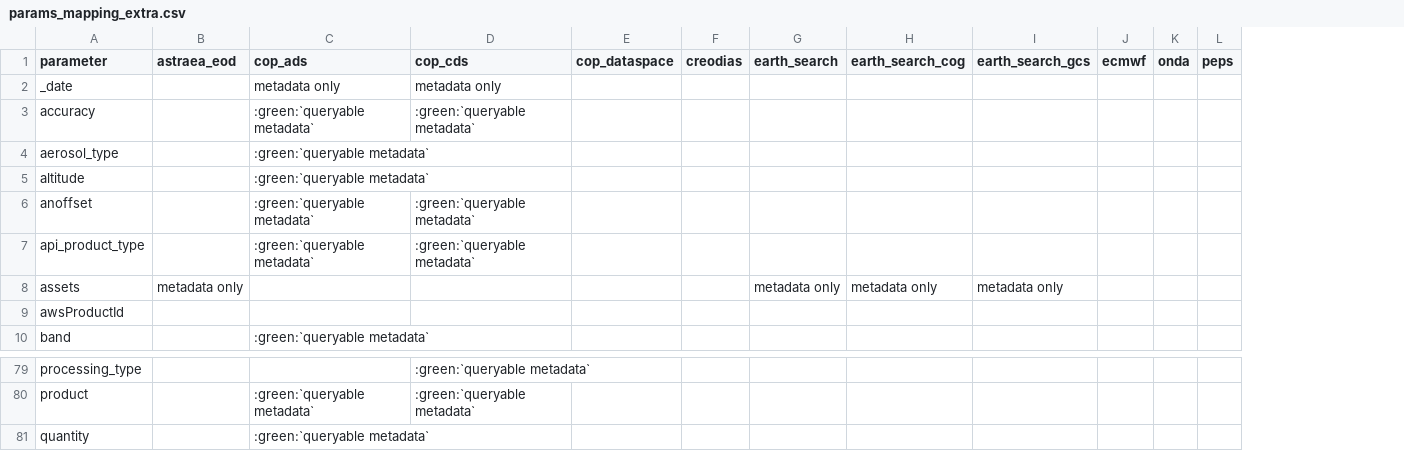
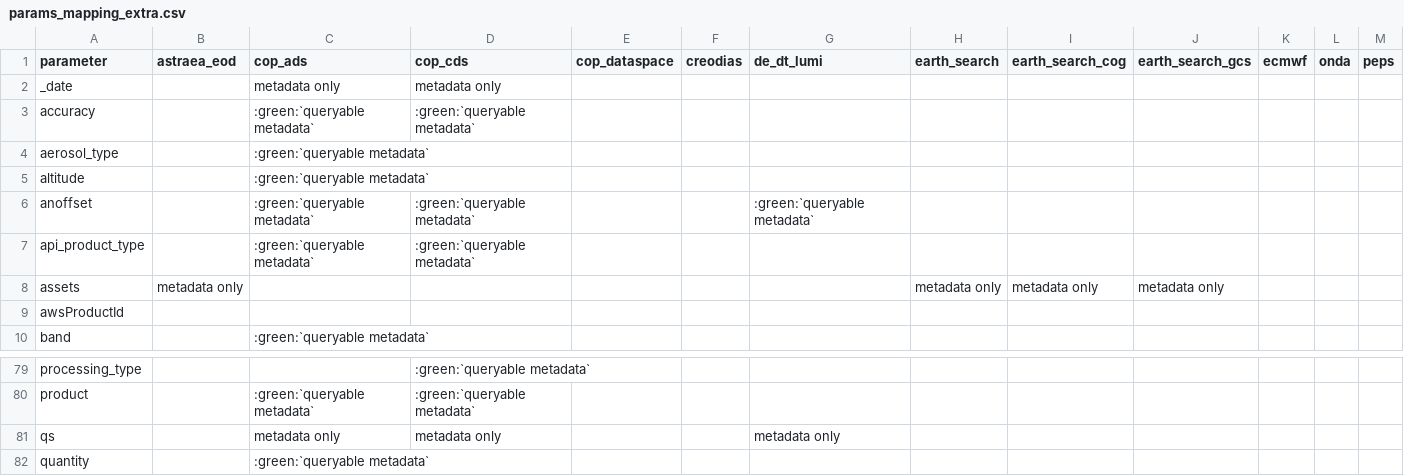
Before and after one commit to CS-SI/eodag, a CSV file: docs/_static/params_mapping_extra.csv, drawn as a sheet; only a part is shown, gaps mark what is left out; rows hold the shown columns only; the diff names each change by its address in the sheet, - before the commit and + after, or states it on an @@ line.

```diff
--- a/docs/_static/params_mapping_extra.csv
+++ b/docs/_static/params_mapping_extra.csv
+column G (de_dt_lumi), row 6: :green:`queryable metadata`
+row 81: qs |  | metadata only | metadata only |  |  | metadata only
```
Also changed, not shown: docs/_static/params_mapping_opensearch.csv, docs/_static/product_types_information.csv, 1 other file.
